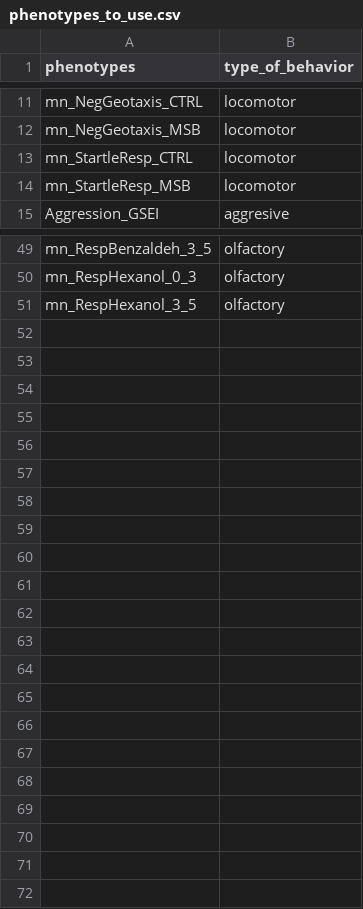
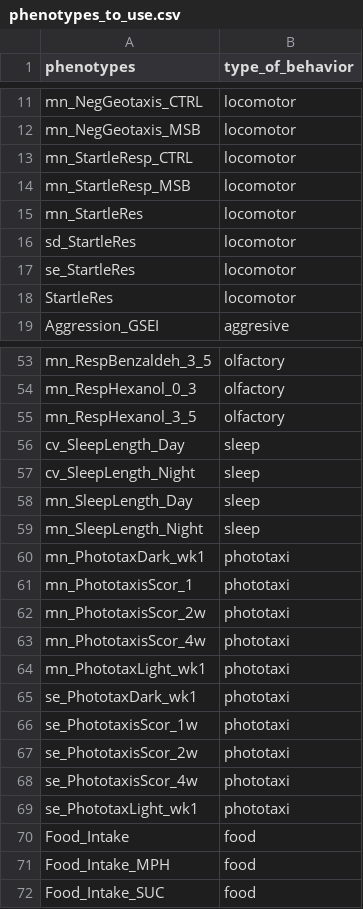
Before and after one commit to Sbourgeat/brain_behavior, a CSV file: phenotypes_to_use.csv, drawn as a sheet; only a part is shown, gaps mark what is left out.

Commit message:
Adding UMAPs and completting the behavioral landscape.

```diff
--- a/phenotypes_to_use.csv
+++ b/phenotypes_to_use.csv
@@ -14,2 +14,6 @@ mn_StartleResp_CTRL, locomotor
 mn_StartleResp_MSB, locomotor
+mn_StartleRes, locomotor
+sd_StartleRes, locomotor
+se_StartleRes, locomotor
+StartleRes, locomotor
 Aggression_GSEI, aggresive
@@ -51 +55,18 @@ mn_RespHexanol_0_3, olfactory
 mn_RespHexanol_3_5, olfactory
+cv_SleepLength_Day, sleep
+cv_SleepLength_Night, sleep
+mn_SleepLength_Day, sleep
+mn_SleepLength_Night, sleep
+mn_PhototaxDark_wk1, phototaxi
+mn_PhototaxisScor_1, phototaxi
+mn_PhototaxisScor_2w, phototaxi
+mn_PhototaxisScor_4w, phototaxi
+mn_PhototaxLight_wk1, phototaxi
+se_PhototaxDark_wk1, phototaxi
+se_PhototaxisScor_1w, phototaxi
+se_PhototaxisScor_2w, phototaxi
+se_PhototaxisScor_4w, phototaxi
+se_PhototaxLight_wk1, phototaxi
+Food_Intake, food
+Food_Intake_MPH, food
+Food_Intake_SUC, food
```
Also changed, not shown: behav_female_mds.csv, phenotypes_for_analysis.csv, 5 other files.
